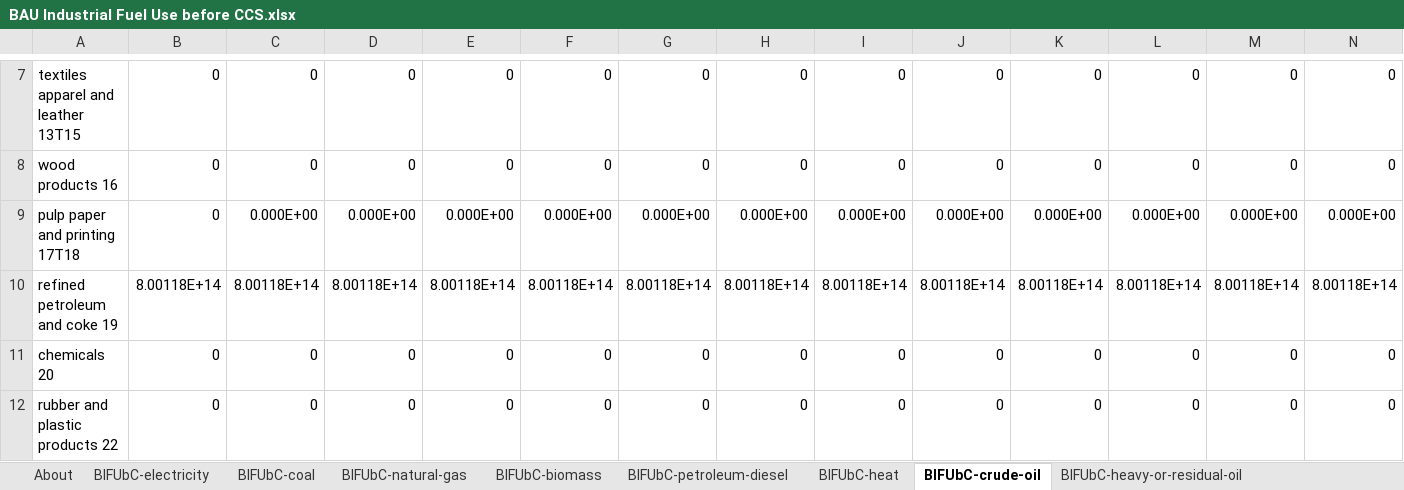
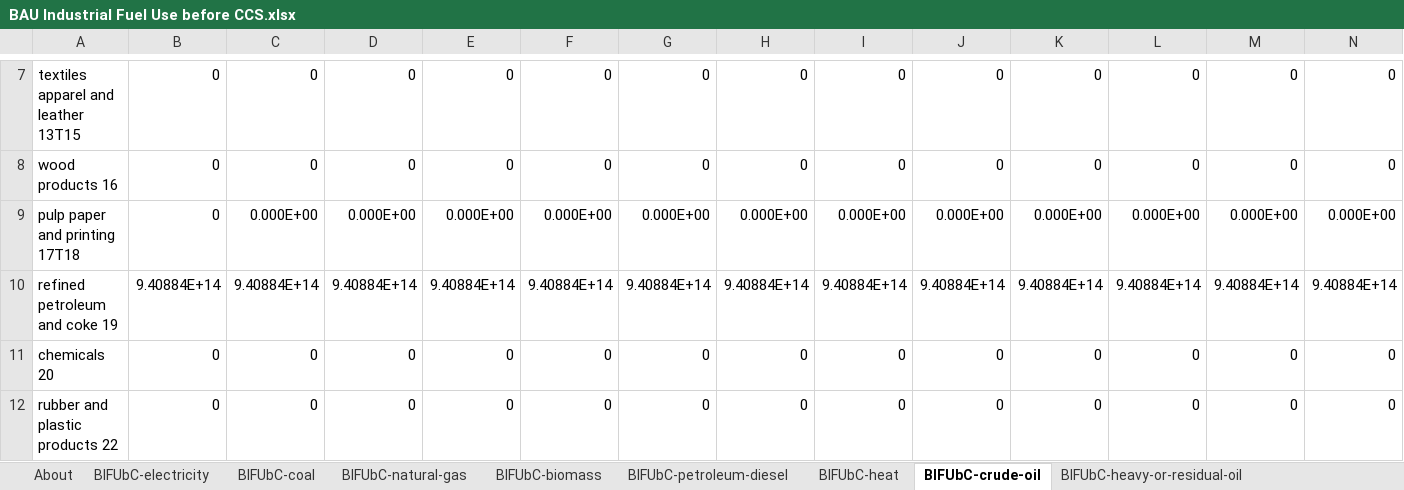
Before and after one commit to EnergyInnovation/eps-ohio, an Excel workbook: InputData/indst/BIFUbC/BAU Industrial Fuel Use before CCS.xlsx, sheet BIFUbC-crude-oil, drawn as a sheet; only a part is shown, gaps mark what is left out; values as stored, in another font and other column widths than the file's, no borders; removed rows and columns are numbered as before the commit, all else as after; rows hold the shown columns only; the diff names each change by its address in the sheet, - before the commit and + after, or states it on an @@ line.

```diff
--- a/InputData/indst/BIFUbC/BAU Industrial Fuel Use before CCS.xlsx (sheet BIFUbC-crude-oil)
+++ b/InputData/indst/BIFUbC/BAU Industrial Fuel Use before CCS.xlsx (sheet BIFUbC-crude-oil)
-row 10: refined petroleum and coke 19 | 8.00118E+14 | 8.00118E+14 | 8.00118E+14 | 8.00118E+14 | 8.00118E+14 | 8.00118E+14 | 8.00118E+14 | 8.00118E+14 | 8.00118E+14 | 8.00118E+14 | 8.00118E+14 | 8.00118E+14 | 8.00118E+14
+row 10: refined petroleum and coke 19 | 9.40884E+14 | 9.40884E+14 | 9.40884E+14 | 9.40884E+14 | 9.40884E+14 | 9.40884E+14 | 9.40884E+14 | 9.40884E+14 | 9.40884E+14 | 9.40884E+14 | 9.40884E+14 | 9.40884E+14 | 9.40884E+14
```
Also changed, not shown: sheet BIFUbC-electricity, sheet BIFUbC-natural-gas, sheet BIFUbC-petroleum-diesel, sheet BIFUbC-coal, sheet BIFUbC-LPG-propane-or-butane, sheet BIFUbC-heavy-or-residual-oil, 1 more sheet, InputData/io-model/BECbIC/BAU Employee Compensation by ISIC Code.xlsx, InputData/io-model/BEbIC/BAU Employment by ISIC Code.xlsx, 35 other files.
